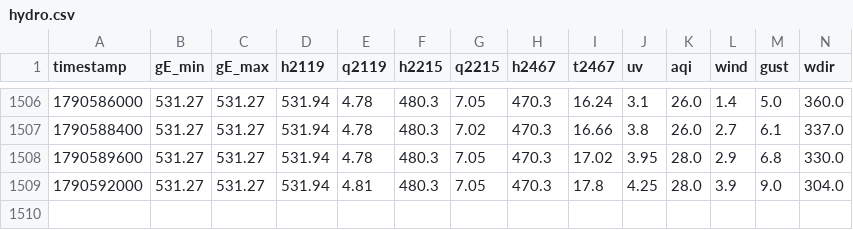
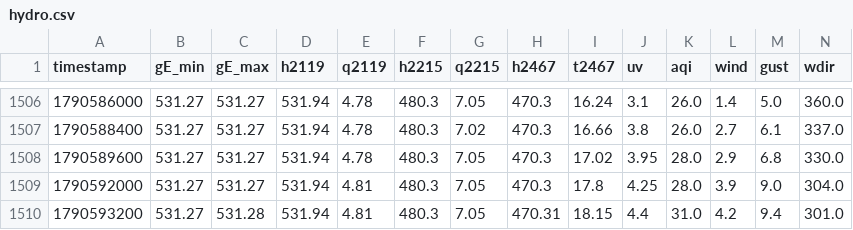
Before and after one commit to christianzihlmann/pumpfoil-guru, a CSV file: data/hydro.csv, drawn as a sheet; only a part is shown, gaps mark what is left out; rows hold the shown columns only; the diff names each change by its address in the sheet, - before the commit and + after, or states it on an @@ line.

```diff
--- a/data/hydro.csv
+++ b/data/hydro.csv
+row 1510: 1790593200 | 531.27 | 531.28 | 531.94 | 4.81 | 480.3 | 7.05 | 470.31 | 18.15 | 4.4 | 31.0 | 4.2 | 9.4 | 301.0
```
Also changed, not shown: 1 other file.
